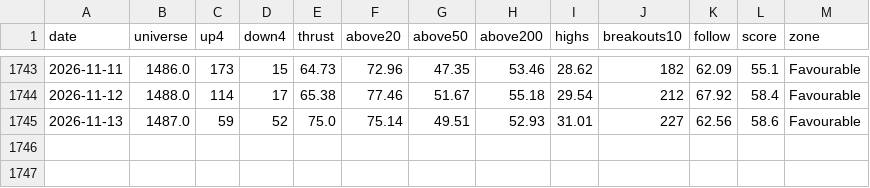
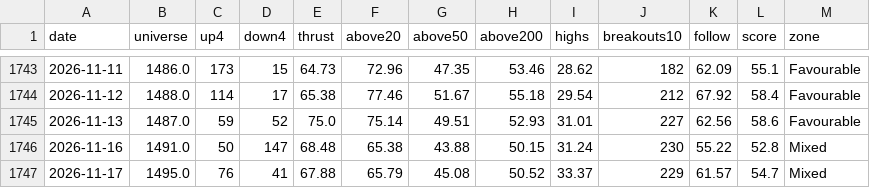
Before and after one commit to trustyliar/nse-sector-rotation, a CSV file: derived/regime.csv, drawn as a sheet; only a part is shown, gaps mark what is left out; the diff names each change by its address in the sheet, - before the commit and + after, or states it on an @@ line.

```diff
--- a/derived/regime.csv
+++ b/derived/regime.csv
+row 1746: 2026-11-16 | 1491.0 | 50 | 147 | 68.48 | 65.38 | 43.88 | 50.15 | 31.24 | 230 | 55.22 | 52.8 | Mixed
+row 1747: 2026-11-17 | 1495.0 | 76 | 41 | 67.88 | 65.79 | 45.08 | 50.52 | 33.37 | 229 | 61.57 | 54.7 | Mixed
```
Also changed, not shown: derived/reversal.csv, derived/stocks.csv, 12 other files.
